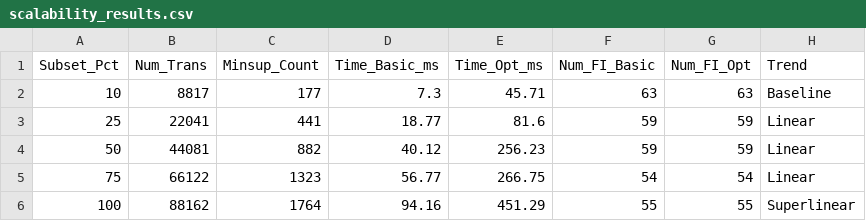
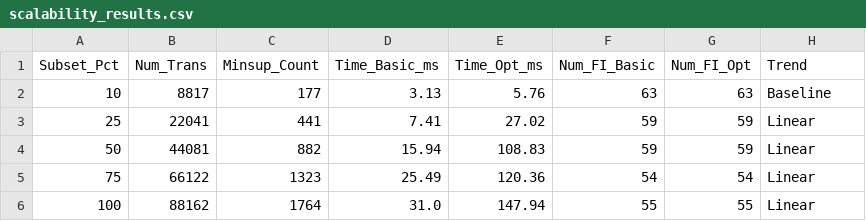
Before and after one commit to TANVANHCMUS2005/DM_Lab02, a CSV file: 11/data/results/scalability_results.csv, drawn as a sheet.

```diff
--- a/11/data/results/scalability_results.csv
+++ b/11/data/results/scalability_results.csv
@@ -1,6 +1,6 @@
 Subset_Pct,Num_Trans,Minsup_Count,Time_Basic_ms,Time_Opt_ms,Num_FI_Basic,Num_FI_Opt,Trend
-10,8817,177,7.3,45.71,63,63,Baseline
-25,22041,441,18.77,81.6,59,59,Linear
-50,44081,882,40.12,256.23,59,59,Linear
-75,66122,1323,56.77,266.75,54,54,Linear
-100,88162,1764,94.16,451.29,55,55,Superlinear
+10,8817,177,3.13,5.76,63,63,Baseline
+25,22041,441,7.41,27.02,59,59,Linear
+50,44081,882,15.94,108.83,59,59,Linear
+75,66122,1323,25.49,120.36,54,54,Linear
+100,88162,1764,31.0,147.94,55,55,Linear
```
Also changed, not shown: 11/data/results/time_fi_results.csv, 11/data/results/txlen_results.csv, 9 other files.
